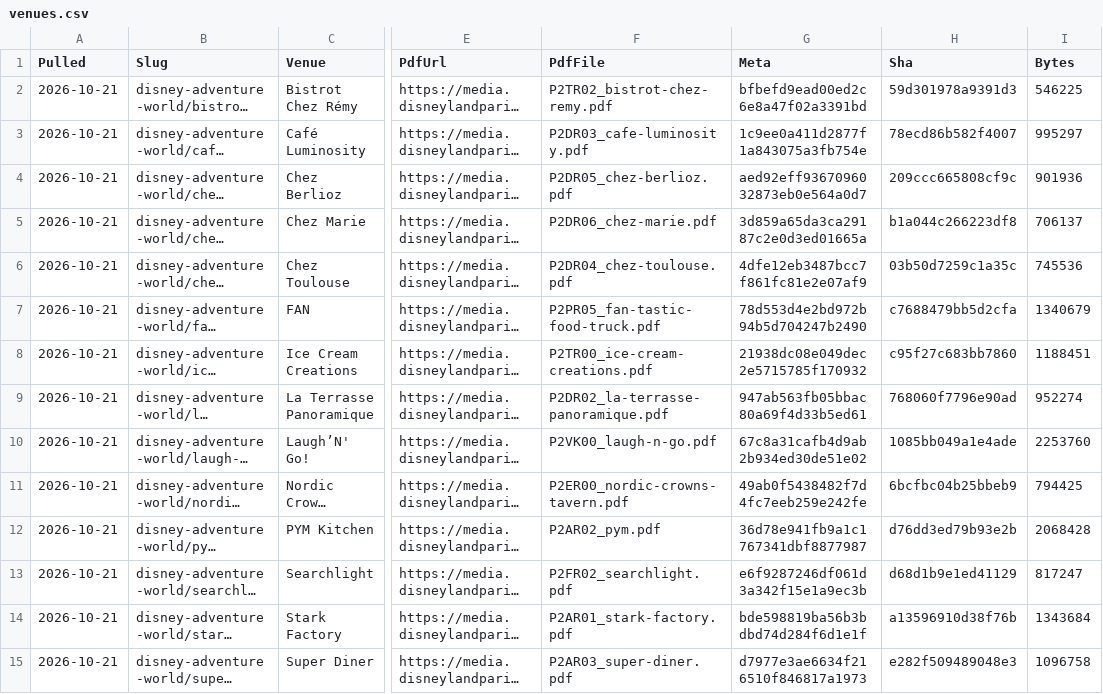
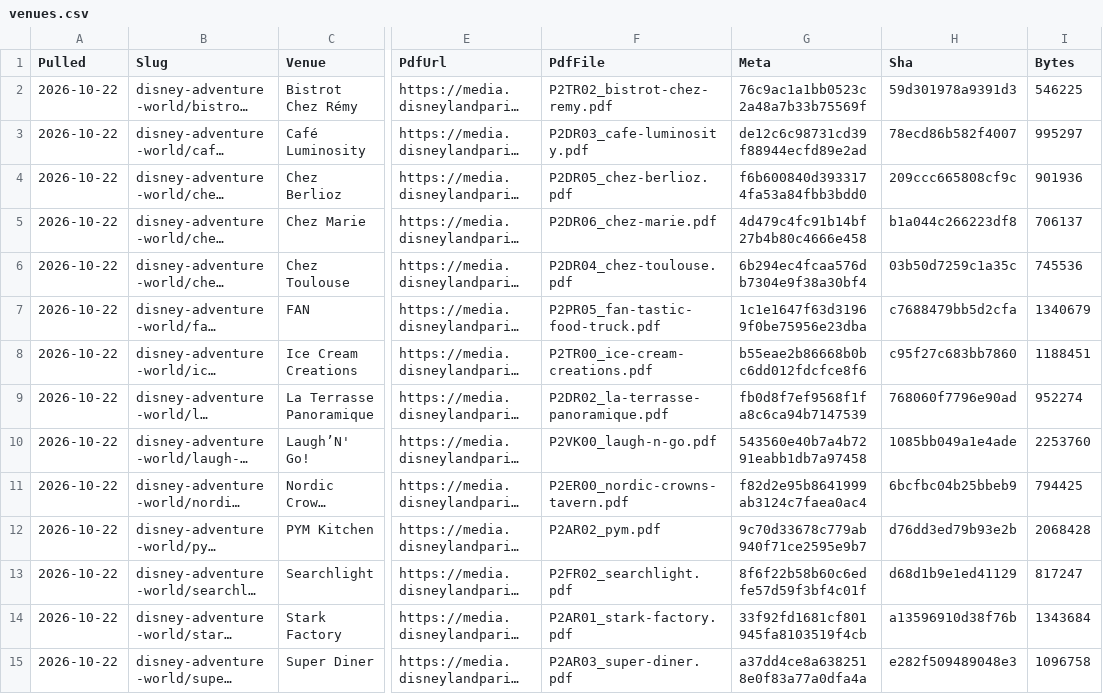
Before and after one commit to scoopdisney/paris-menu-watch, a CSV file: data/venues.csv, drawn as a sheet; only a part is shown, gaps mark what is left out; long unchanged cells end in …; the diff covers the shown part only; the diff names each change by its address in the sheet, - before the commit and + after, or states it on an @@ line.

```diff
--- a/data/venues.csv
+++ b/data/venues.csv
-A2:A15 (Pulled): 2026-10-21
+A2:A15 (Pulled): 2026-10-22
-G2 (Meta): bfbefd9ead00ed2c6e8a47f02a3391bd
+G2 (Meta): 76c9ac1a1bb0523c2a48a7b33b75569f
-G3 (Meta): 1c9ee0a411d2877f1a843075a3fb754e
+G3 (Meta): de12c6c98731cd39f88944ecfd89e2ad
-G4 (Meta): aed92eff9367096032873eb0e564a0d7
+G4 (Meta): f6b600840d3933174fa53a84fbb3bdd0
-G5 (Meta): 3d859a65da3ca29187c2e0d3ed01665a
+G5 (Meta): 4d479c4fc91b14bf27b4b80c4666e458
-G6 (Meta): 4dfe12eb3487bcc7f861fc81e2e07af9
+G6 (Meta): 6b294ec4fcaa576db7304e9f38a30bf4
-G7 (Meta): 78d553d4e2bd972b94b5d704247b2490
+G7 (Meta): 1c1e1647f63d31969f0be75956e23dba
-G8 (Meta): 21938dc08e049dec2e5715785f170932
+G8 (Meta): b55eae2b86668b0bc6dd012fdcfce8f6
-G9 (Meta): 947ab563fb05bbac80a69f4d33b5ed61
+G9 (Meta): fb0d8f7ef9568f1fa8c6ca94b7147539
-G10 (Meta): 67c8a31cafb4d9ab2b934ed30de51e02
+G10 (Meta): 543560e40b7a4b7291eabb1db7a97458
-G11 (Meta): 49ab0f5438482f7d4fc7eeb259e242fe
+G11 (Meta): f82d2e95b8641999ab3124c7faea0ac4
-G12 (Meta): 36d78e941fb9a1c1767341dbf8877987
+G12 (Meta): 9c70d33678c779ab940f71ce2595e9b7
-G13 (Meta): e6f9287246df061d3a342f15e1a9ec3b
+G13 (Meta): 8f6f22b58b60c6edfe57d59f3bf4c01f
-G14 (Meta): bde598819ba56b3bdbd74d284f6d1e1f
+G14 (Meta): 33f92fd1681cf801945fa8103519f4cb
-G15 (Meta): d7977e3ae6634f216510f846817a1973
+G15 (Meta): a37dd4ce8a6382518e0f83a77a0dfa4a
```
Also changed, not shown: 144 edited cells elsewhere in this file, data/prices.csv, 3 other files.
